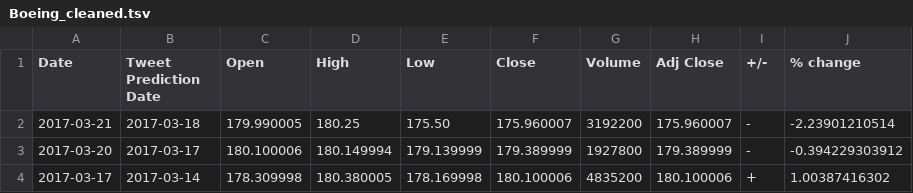
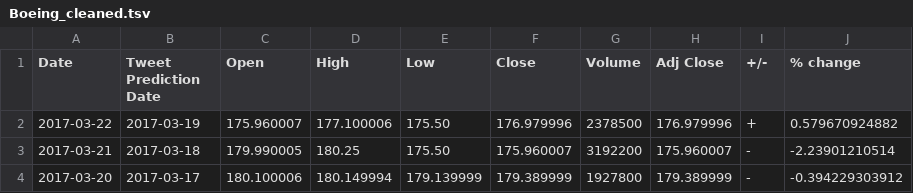
Before and after one commit to lookcw/Senvision, a TSV file: stock_data/tweet_date_data/Boeing_cleaned.tsv, drawn as a sheet; only a part is shown; the shorter side is filled out with more unchanged rows; the diff names each change by its address in the sheet, - before the commit and + after, or states it on an @@ line.

```diff
--- a/stock_data/tweet_date_data/Boeing_cleaned.tsv
+++ b/stock_data/tweet_date_data/Boeing_cleaned.tsv
+row 2: 2017-03-22 | 2017-03-19 | 175.960007 | 177.100006 | 175.50 | 176.979996 | 2378500 | 176.979996 | + | 0.579670924882
```
Also changed, not shown: stock_data/tweet_date_data/Apple_cleaned.tsv, stock_data/tweet_date_data/Google_cleaned.tsv, 40 other files.
